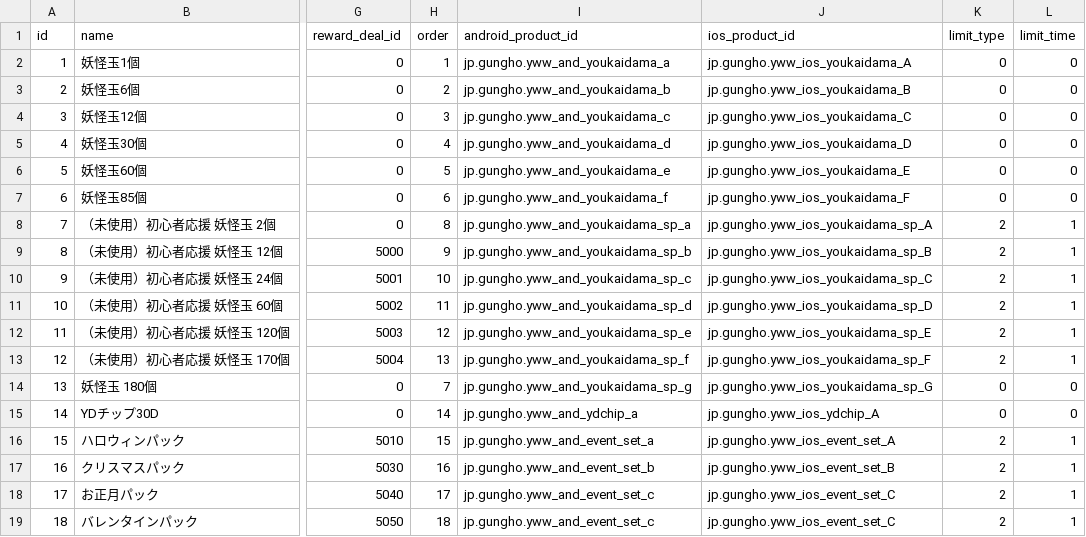
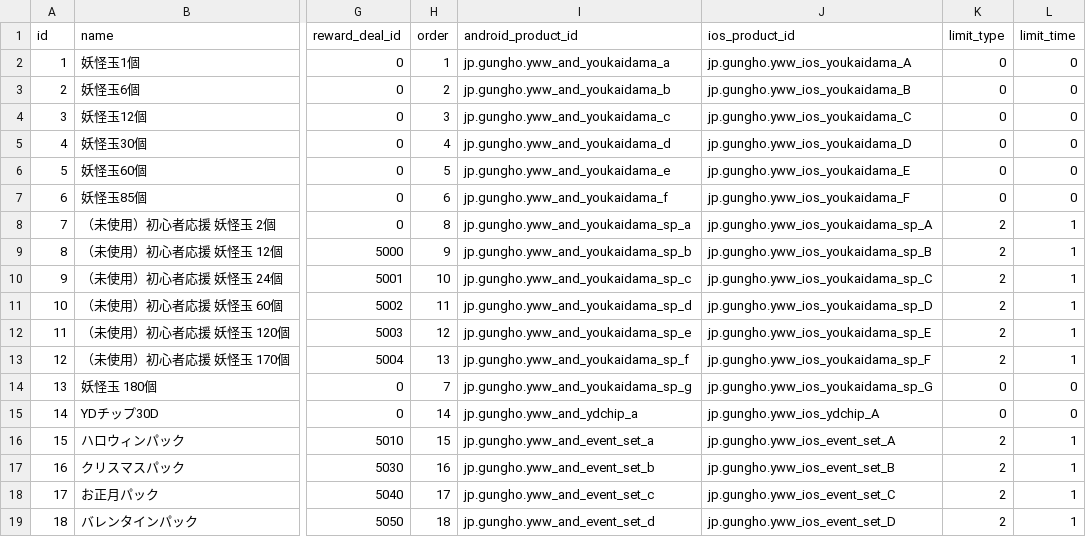
Before and after one commit to ketakeda/MTC-Plan, a CSV file: master/csv/charge_shops.csv, drawn as a sheet; only a part is shown, gaps mark what is left out; the diff names each change by its address in the sheet, - before the commit and + after, or states it on an @@ line.

Commit message:
【渡邊】バレンタインパックのデータ追加

```diff
--- a/master/csv/charge_shops.csv
+++ b/master/csv/charge_shops.csv
-I19 (android_product_id): jp.gungho.yww_and_event_set_c
+I19 (android_product_id): jp.gungho.yww_and_event_set_d
-J19 (ios_product_id): jp.gungho.yww_ios_event_set_C
+J19 (ios_product_id): jp.gungho.yww_ios_event_set_D
```
